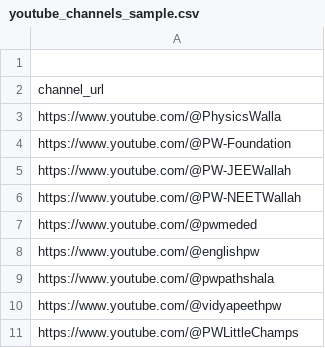
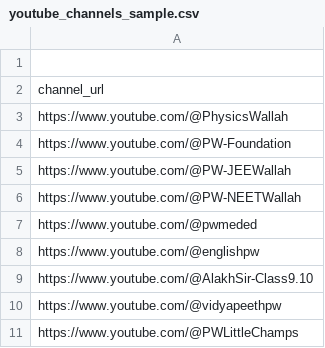
Before and after one commit to ritikpandeyyy/Youtube_analyzer_assignment, a CSV file: youtube_channels_sample.csv, drawn as a sheet.

```diff
--- a/youtube_channels_sample.csv
+++ b/youtube_channels_sample.csv
@@ -2,3 +2,3 @@
 channel_url
-https://www.youtube.com/@PhysicsWalla
+https://www.youtube.com/@PhysicsWallah
 https://www.youtube.com/@PW-Foundation
@@ -8,3 +8,3 @@ https://www.youtube.com/@pwmeded
 https://www.youtube.com/@englishpw
-https://www.youtube.com/@pwpathshala
+https://www.youtube.com/@AlakhSir-Class9.10
 https://www.youtube.com/@vidyapeethpw
```
Also changed, not shown: youtube_analysis_output.csv, 1 other file.
